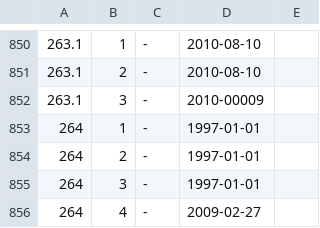
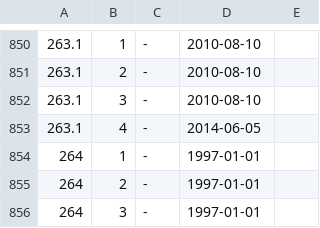
Before and after one commit to maNULL/criminal_code, a CSV file: qualifications.csv, drawn as a sheet; only a part is shown, gaps mark what is left out; the shorter side is filled out with more unchanged rows.

Commit message:
№15-ФЗ от 03.02.2014

```diff
--- a/qualifications.csv
+++ b/qualifications.csv
@@ -851,3 +851,4 @@
 263.1,2,-,2010-08-10,
-263.1,3,-,2010-00009,
+263.1,3,-,2010-08-10,
+263.1,4,-,2014-06-05,
 264,1,-,1997-01-01,
```
